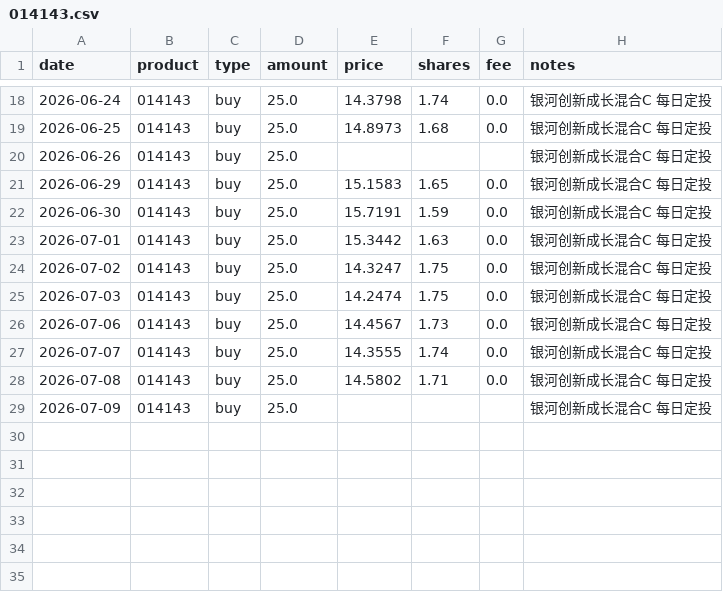
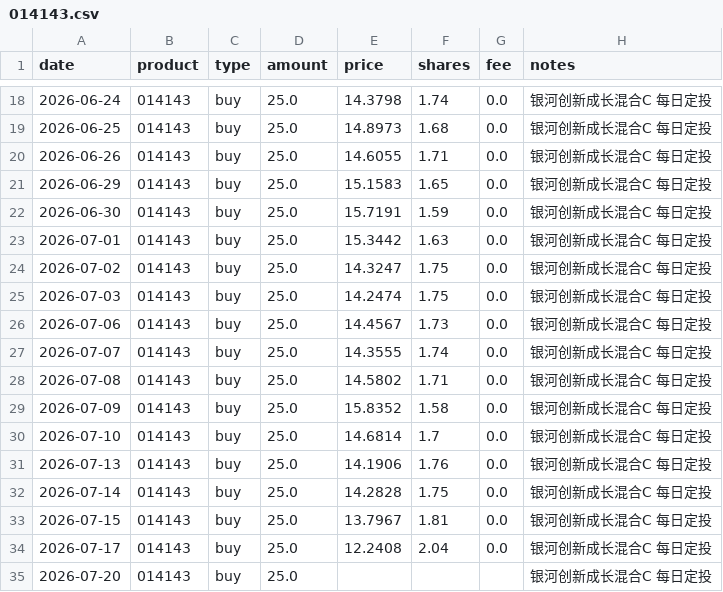
Before and after one commit to JINHUILYU/Quant, a CSV file: data/portfolio/014143.csv, drawn as a sheet; only a part is shown, gaps mark what is left out.

```diff
--- a/data/portfolio/014143.csv
+++ b/data/portfolio/014143.csv
@@ -19,3 +19,3 @@ date,product,type,amount,price,shares,fee,notes
 2026-06-25,014143,buy,25.0,14.8973,1.68,0.0,银河创新成长混合C 每日定投
-2026-06-26,014143,buy,25.0,,,,银河创新成长混合C 每日定投
+2026-06-26,014143,buy,25.0,14.6055,1.71,0.0,银河创新成长混合C 每日定投
 2026-06-29,014143,buy,25.0,15.1583,1.65,0.0,银河创新成长混合C 每日定投
@@ -28,2 +28,8 @@ date,product,type,amount,price,shares,fee,notes
 2026-07-08,014143,buy,25.0,14.5802,1.71,0.0,银河创新成长混合C 每日定投
-2026-07-09,014143,buy,25.0,,,,银河创新成长混合C 每日定投
+2026-07-09,014143,buy,25.0,15.8352,1.58,0.0,银河创新成长混合C 每日定投
+2026-07-10,014143,buy,25.0,14.6814,1.7,0.0,银河创新成长混合C 每日定投
+2026-07-13,014143,buy,25.0,14.1906,1.76,0.0,银河创新成长混合C 每日定投
+2026-07-14,014143,buy,25.0,14.2828,1.75,0.0,银河创新成长混合C 每日定投
+2026-07-15,014143,buy,25.0,13.7967,1.81,0.0,银河创新成长混合C 每日定投
+2026-07-17,014143,buy,25.0,12.2408,2.04,0.0,银河创新成长混合C 每日定投
+2026-07-20,014143,buy,25.0,,,,银河创新成长混合C 每日定投
```
Also changed, not shown: data/portfolio/016452.csv, data/portfolio/016453.csv, 5 other files.
